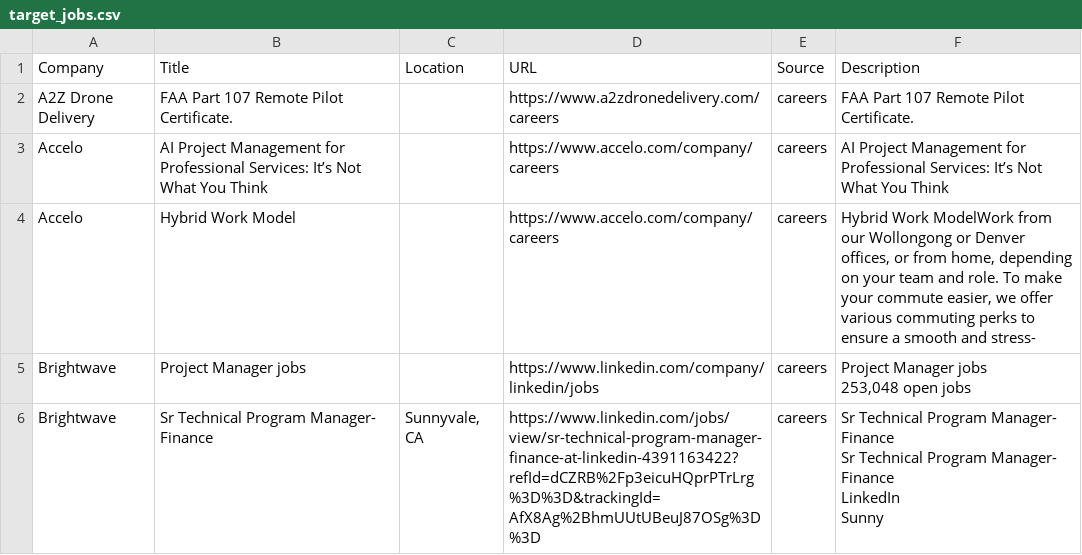
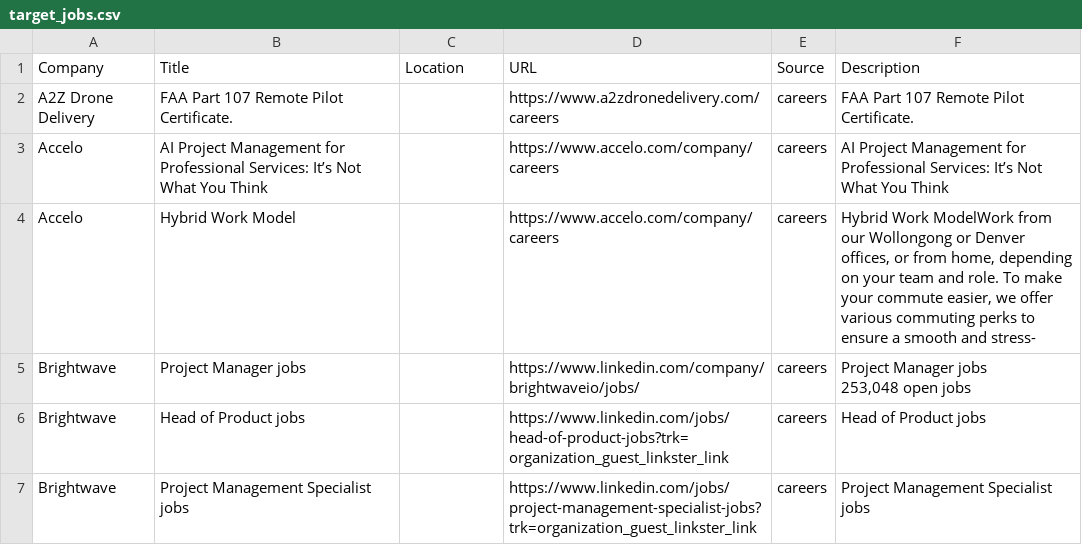
Before and after one commit to starstead/job-scraper, a CSV file: results/target_jobs.csv, drawn as a sheet; only a part is shown; the diff covers the shown part only.

```diff
--- a/results/target_jobs.csv
+++ b/results/target_jobs.csv
@@ -4,32 +4,13 @@ Accelo,AI Project Management for Professional Services: It’s Not What You Thin
 Accelo,Hybrid Work Model,,https://www.accelo.com/company/careers,careers,"Hybrid Work ModelWork from our Wollongong or Denver offices, or from home, depending on your team and role. To make your commute easier, we offer various commuting perks to ensure a smooth and stress-"
-Brightwave,Project Manager jobs,,https://www.linkedin.com/company/linkedin/jobs,careers,"Project Manager jobs
-
-
-
-
-
-
-
-
-        253,048 open jobs"
-Brightwave,Sr Technical Program Manager- Finance,"Sunnyvale, CA",https://www.linkedin.com/jobs/view/sr-technical-program-manager-finance-at-linkedin-4391163422?refId=dCZRB%2Fp3eicuHQprPTrLrg%3D%3D&trackingId=AfX8Ag%2BhmUUtUBeuJ87OSg%3D%3D,careers,"Sr Technical Program Manager- Finance
-
-
-
-
-
-
-
-
-        Sr Technical Program Manager- Finance
-
-
-
-
-            LinkedIn
-
-
-
-
-
-            Sunny"
+Brightwave,Project Manager jobs,,https://www.linkedin.com/company/brightwaveio/jobs/,careers,"Project Manager jobs
+
+
+
+
+
+
+
+
+        253,048 open jobs"
+Brightwave,Head of Product jobs,,https://www.linkedin.com/jobs/head-of-product-jobs?trk=organization_guest_linkster_link,careers,Head of Product jobs
+Brightwave,Project Management Specialist jobs,,https://www.linkedin.com/jobs/project-management-specialist-jobs?trk=organization_guest_linkster_link,careers,Project Management Specialist jobs
```
Also changed, not shown: 2 added rows and 2 removed rows elsewhere in this file, 1 other file.
